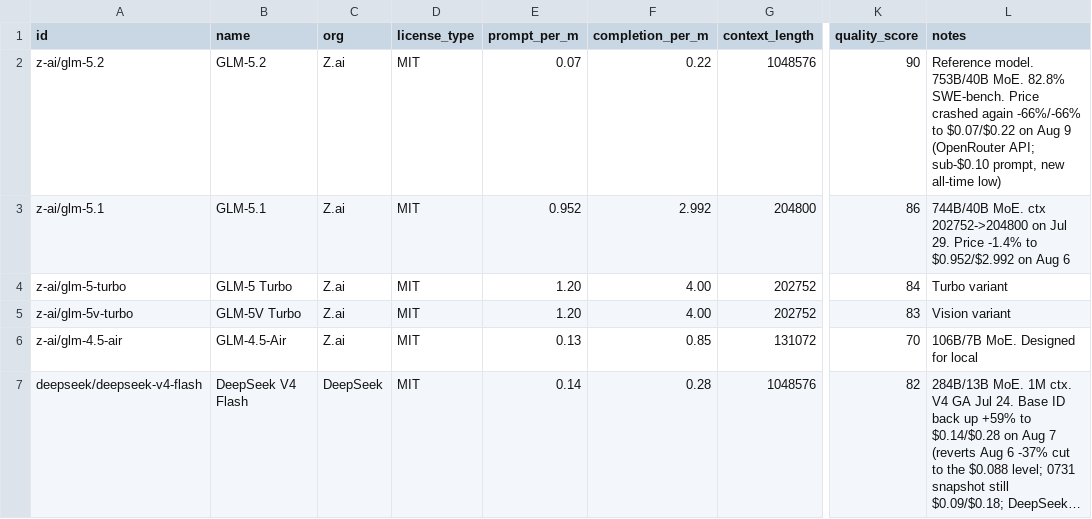
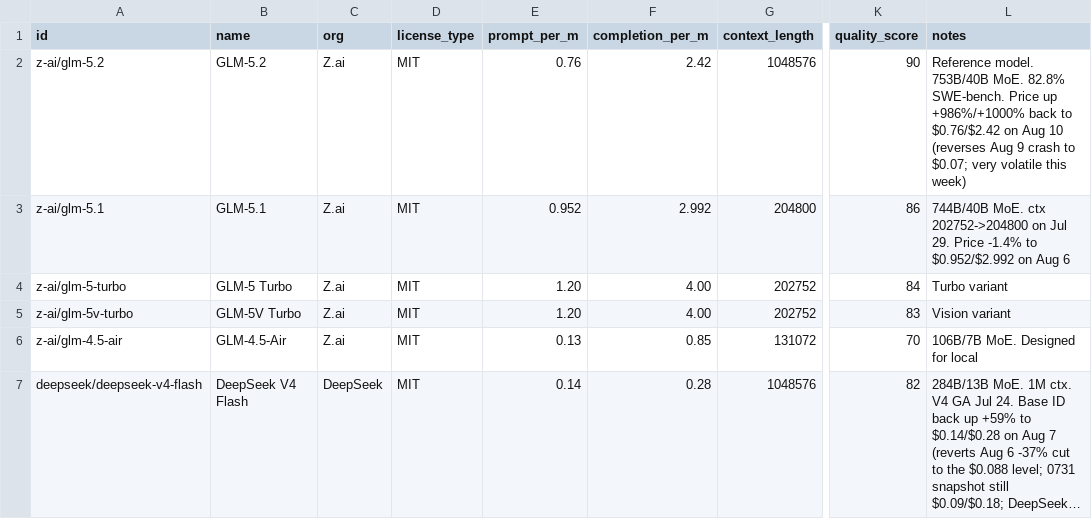
Before and after one commit to startakovsky/llm-model-tracker, a CSV file: models.csv, drawn as a sheet; only a part is shown, gaps mark what is left out; long unchanged cells end in …; the diff covers the shown part only; the diff names each change by its address in the sheet, - before the commit and + after, or states it on an @@ line.

Commit message:
Daily update: 2026-08-10 — NEW: Muse Glimmer 30B (Meta open-weight Apache 2.0 local agentic model, Aug 10; distilled from Muse Spark; not on OpenRouter). 7 price changes (reversals of Aug 9 swings): GLM-5.2 +986% back to $0.76/$2.42, Nemotron 3 Super -72% to $0.085/$0.40, Qwen3.5-397B -22% to $0.39/$2.34, Qwen3-14B -47% to $0.12/$0.24, Gemma4-26B +71% to $0.12/$0.40, DeepSeek V4 Flash 0731 prompt -11% to $0.08, Llama 4 Maverick completion -13% to $0.696. export: 168 models

```diff
--- a/models.csv
+++ b/models.csv
-E2 (prompt_per_m): 0.07
+E2 (prompt_per_m): 0.76
-F2 (completion_per_m): 0.22
+F2 (completion_per_m): 2.42
-L2 (notes): …SWE-bench. Price crashed again -66%/-66% to $0.07/$0.22 on Aug 9 (OpenRouter API; sub-$0.10 prompt, new all-time low)
+L2 (notes): …SWE-bench. Price up +986%/+1000% back to $0.76/$2.42 on Aug 10 (reverses Aug 9 crash to $0.07; very volatile this week)
```
Also changed, not shown: 1 added row and 16 edited cells elsewhere in this file, 5 other files.
